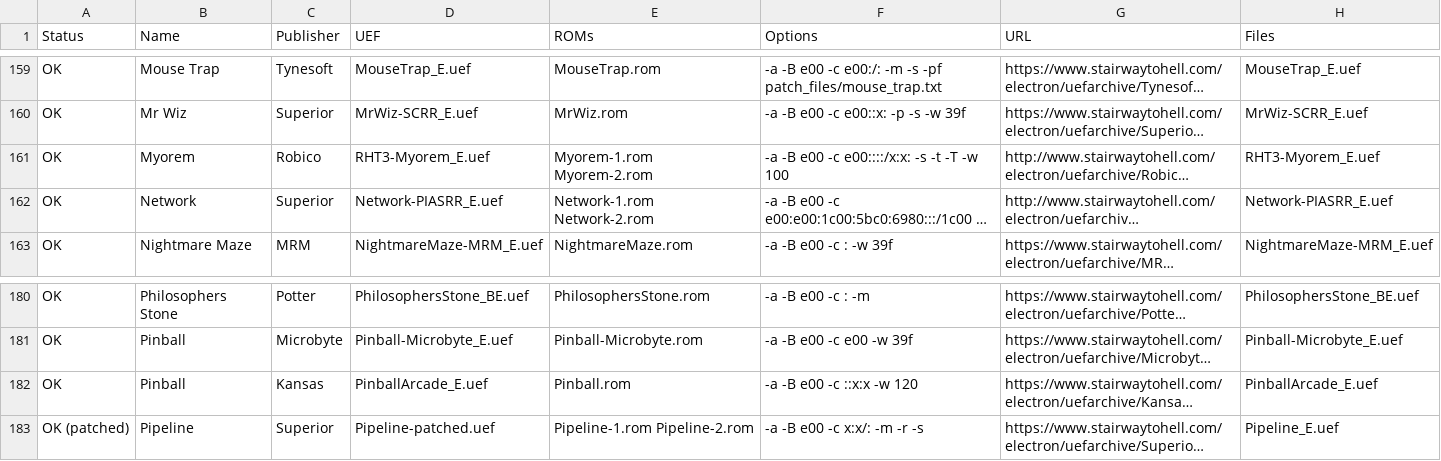
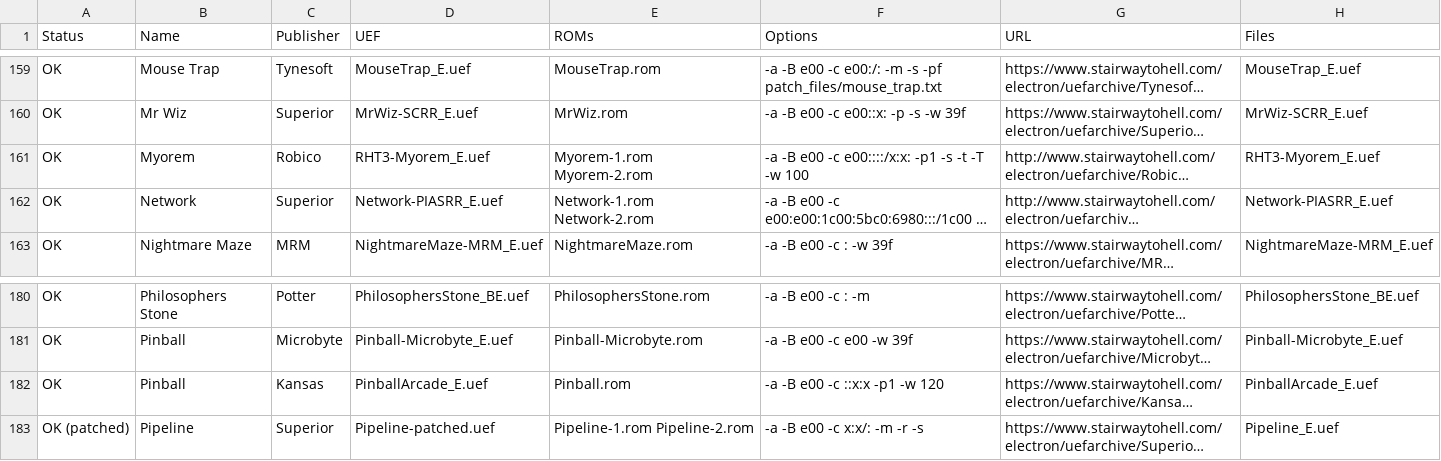
Before and after one commit to stardot/MegaGamesCartridge-ROM-recipes, a CSV file: roms.csv, drawn as a sheet; only a part is shown, gaps mark what is left out; long unchanged cells end in …; the diff names each change by its address in the sheet, - before the commit and + after, or states it on an @@ line.

```diff
--- a/roms.csv
+++ b/roms.csv
-F161 (Options): -a -B e00 -c e00::::/x:x: -s -t -T -w 100
+F161 (Options): -a -B e00 -c e00::::/x:x: -p1 -s -t -T -w 100
-F182 (Options): -a -B e00 -c ::x:x -w 120
+F182 (Options): -a -B e00 -c ::x:x -p1 -w 120
```
Also changed, not shown: 1 other file.
